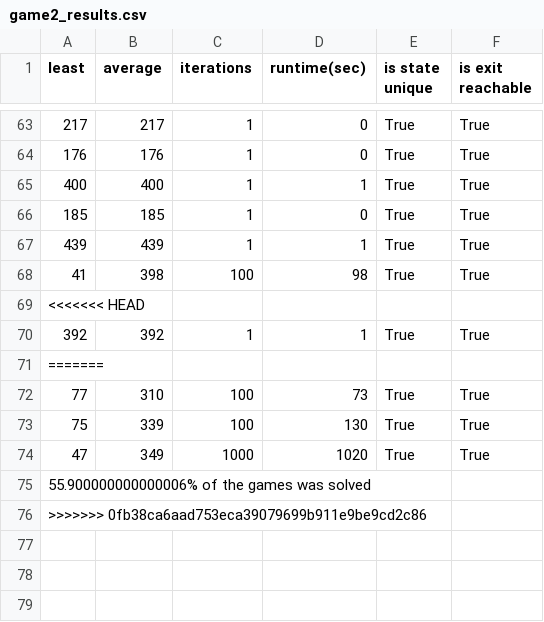
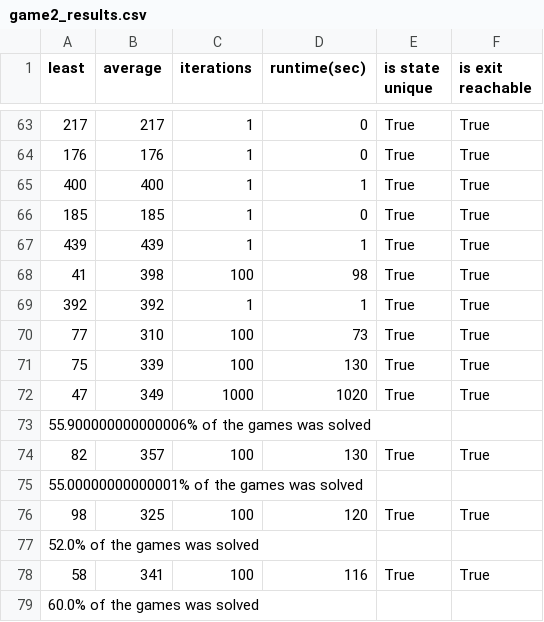
Before and after one commit to pepijnclarijs/rush-hour, a CSV file: data/results/random/heuristics/game#2/game2_results.csv, drawn as a sheet; only a part is shown, gaps mark what is left out.

Commit message:
bestfirst results g1/2/3

```diff
--- a/data/results/random/heuristics/game#2/game2_results.csv
+++ b/data/results/random/heuristics/game#2/game2_results.csv
@@ -68,5 +68,3 @@ least,average,iterations,runtime(sec), is state unique,is exit reachable
 41,398,100,98,True,True
-<<<<<<< HEAD
 392,392,1,1,True,True
-=======
 77,310,100,73,True,True
@@ -75,2 +73,7 @@ least,average,iterations,runtime(sec), is state unique,is exit reachable
 55.900000000000006% of the games was solved
->>>>>>> 0fb38ca6aad753eca39079699b911e9be9cd2c86
+82,357,100,130,True,True
+55.00000000000001% of the games was solved
+98,325,100,120,True,True
+52.0% of the games was solved
+58,341,100,116,True,True
+60.0% of the games was solved
```
Also changed, not shown: data/results/bestfirst/heuristics/game#1/game1_results.csv, data/results/random/heuristics/game#1/game1_results.csv, 2 other files.
